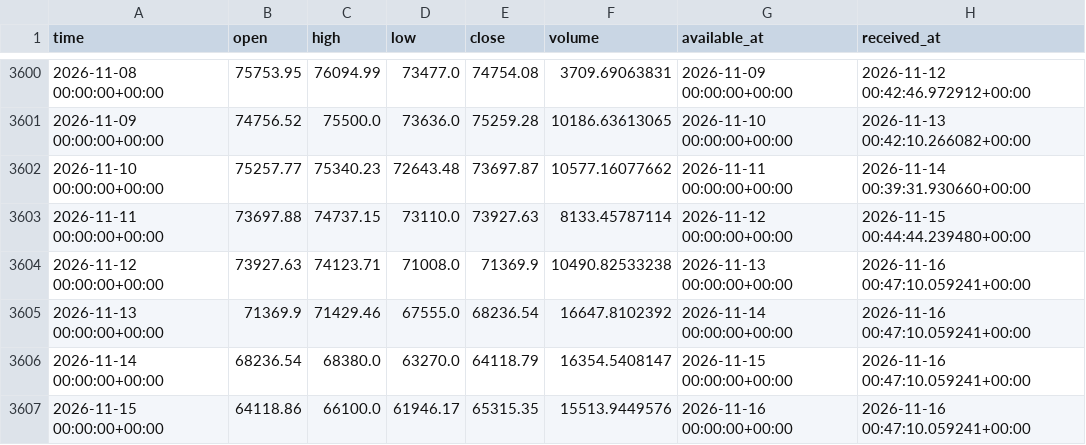
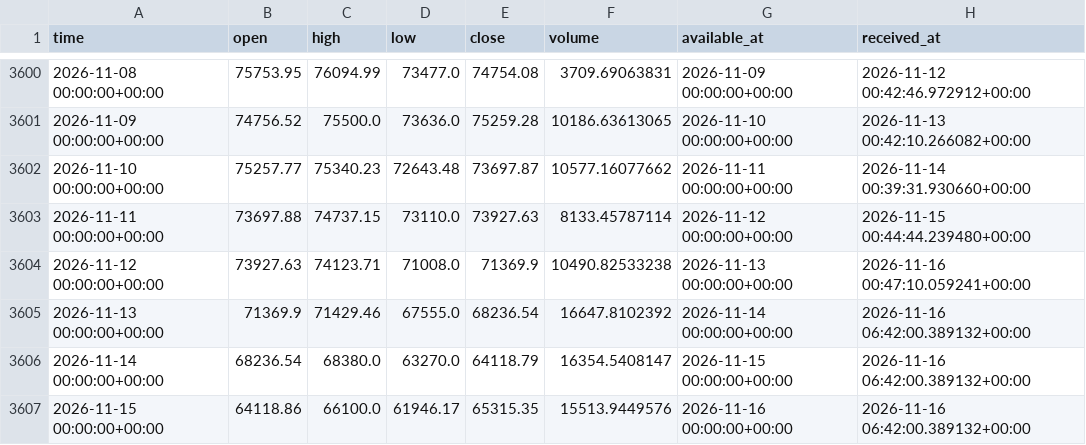
Before and after one commit to brendenhuntzinger1/trading, a CSV file: data/paper/BTC-USD_1d.csv, drawn as a sheet; only a part is shown, gaps mark what is left out.

```diff
--- a/data/paper/BTC-USD_1d.csv
+++ b/data/paper/BTC-USD_1d.csv
@@ -3604,4 +3604,4 @@ time,open,high,low,close,volume,available_at,received_at
 2026-11-12 00:00:00+00:00,73927.63,74123.71,71008.0,71369.9,10490.82533238,2026-11-13 00:00:00+00:00,2026-11-16 00:47:10.059241+00:00
-2026-11-13 00:00:00+00:00,71369.9,71429.46,67555.0,68236.54,16647.8102392,2026-11-14 00:00:00+00:00,2026-11-16 00:47:10.059241+00:00
-2026-11-14 00:00:00+00:00,68236.54,68380.0,63270.0,64118.79,16354.5408147,2026-11-15 00:00:00+00:00,2026-11-16 00:47:10.059241+00:00
-2026-11-15 00:00:00+00:00,64118.86,66100.0,61946.17,65315.35,15513.9449576,2026-11-16 00:00:00+00:00,2026-11-16 00:47:10.059241+00:00
+2026-11-13 00:00:00+00:00,71369.9,71429.46,67555.0,68236.54,16647.8102392,2026-11-14 00:00:00+00:00,2026-11-16 06:42:00.389132+00:00
+2026-11-14 00:00:00+00:00,68236.54,68380.0,63270.0,64118.79,16354.5408147,2026-11-15 00:00:00+00:00,2026-11-16 06:42:00.389132+00:00
+2026-11-15 00:00:00+00:00,64118.86,66100.0,61946.17,65315.35,15513.9449576,2026-11-16 00:00:00+00:00,2026-11-16 06:42:00.389132+00:00
```
Also changed, not shown: data/paper/ETH-USD_1d.csv, 5 other files.
